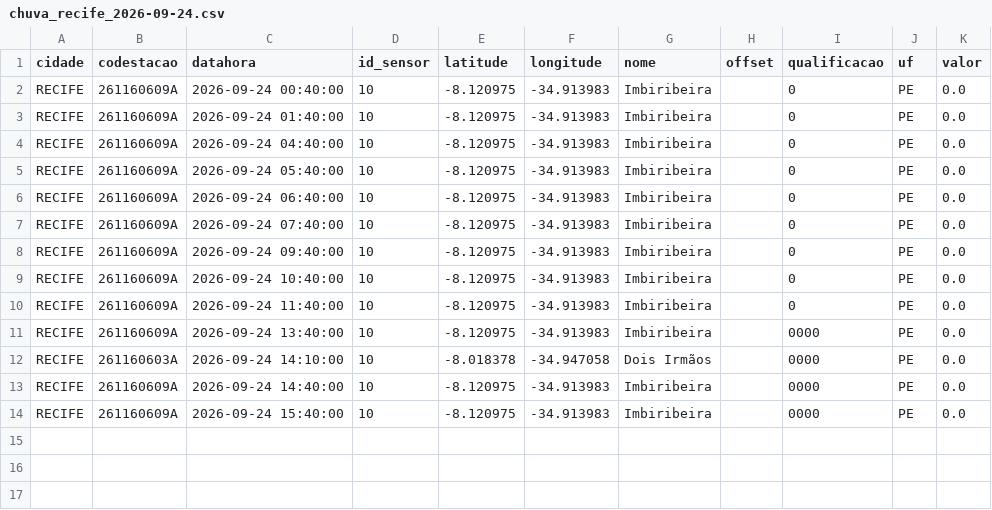
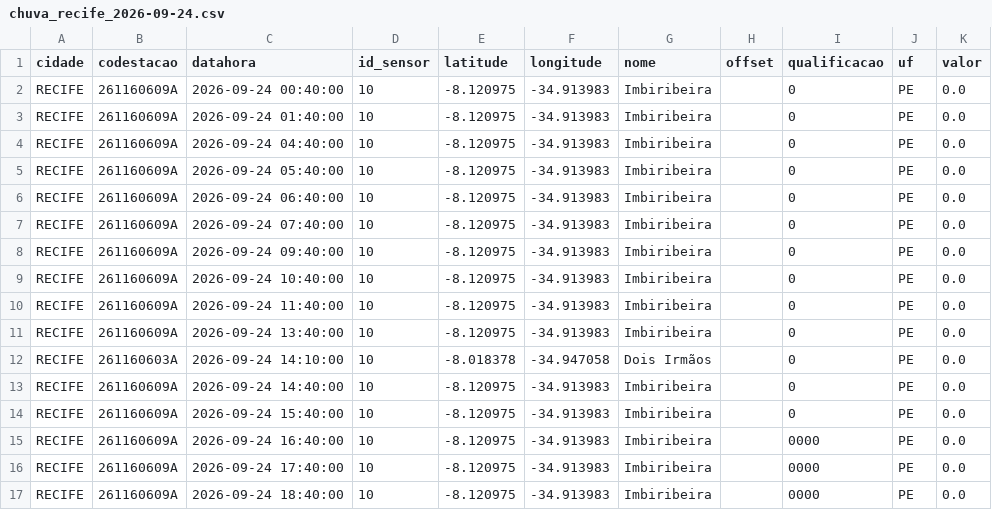
Before and after one commit to RafaellaB/risk-today-apps, a CSV file: chuva_recife_2026-09-24.csv, drawn as a sheet.

```diff
--- a/chuva_recife_2026-09-24.csv
+++ b/chuva_recife_2026-09-24.csv
@@ -10,5 +10,8 @@ RECIFE,261160609A,2026-09-24 10:40:00,10,-8.120975,-34.913983,Imbiribeira,,0,PE,
 RECIFE,261160609A,2026-09-24 11:40:00,10,-8.120975,-34.913983,Imbiribeira,,0,PE,0.0
-RECIFE,261160609A,2026-09-24 13:40:00,10,-8.120975,-34.913983,Imbiribeira,,0000,PE,0.0
-RECIFE,261160603A,2026-09-24 14:10:00,10,-8.018378,-34.947058,Dois Irmãos,,0000,PE,0.0
-RECIFE,261160609A,2026-09-24 14:40:00,10,-8.120975,-34.913983,Imbiribeira,,0000,PE,0.0
-RECIFE,261160609A,2026-09-24 15:40:00,10,-8.120975,-34.913983,Imbiribeira,,0000,PE,0.0
+RECIFE,261160609A,2026-09-24 13:40:00,10,-8.120975,-34.913983,Imbiribeira,,0,PE,0.0
+RECIFE,261160603A,2026-09-24 14:10:00,10,-8.018378,-34.947058,Dois Irmãos,,0,PE,0.0
+RECIFE,261160609A,2026-09-24 14:40:00,10,-8.120975,-34.913983,Imbiribeira,,0,PE,0.0
+RECIFE,261160609A,2026-09-24 15:40:00,10,-8.120975,-34.913983,Imbiribeira,,0,PE,0.0
+RECIFE,261160609A,2026-09-24 16:40:00,10,-8.120975,-34.913983,Imbiribeira,,0000,PE,0.0
+RECIFE,261160609A,2026-09-24 17:40:00,10,-8.120975,-34.913983,Imbiribeira,,0000,PE,0.0
+RECIFE,261160609A,2026-09-24 18:40:00,10,-8.120975,-34.913983,Imbiribeira,,0000,PE,0.0
```
